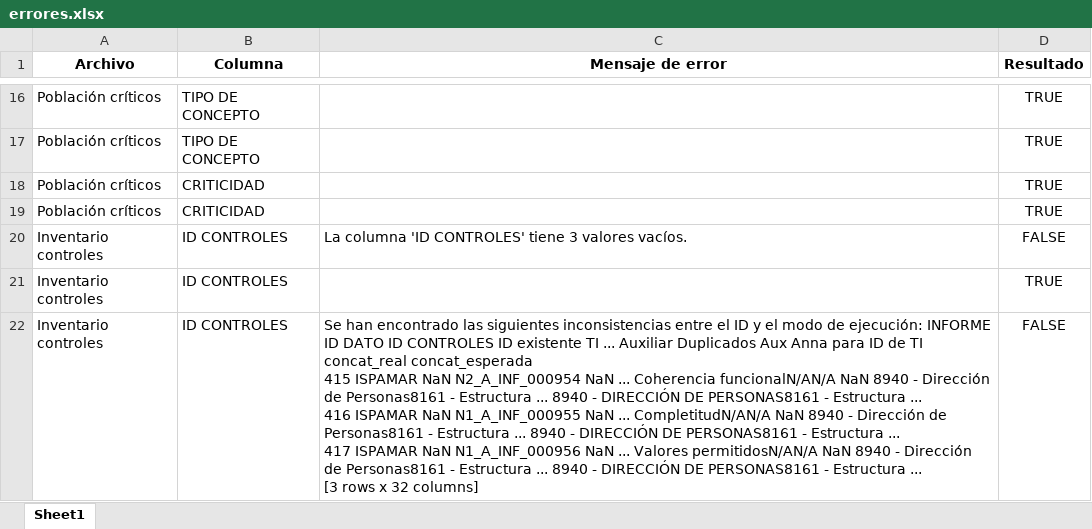
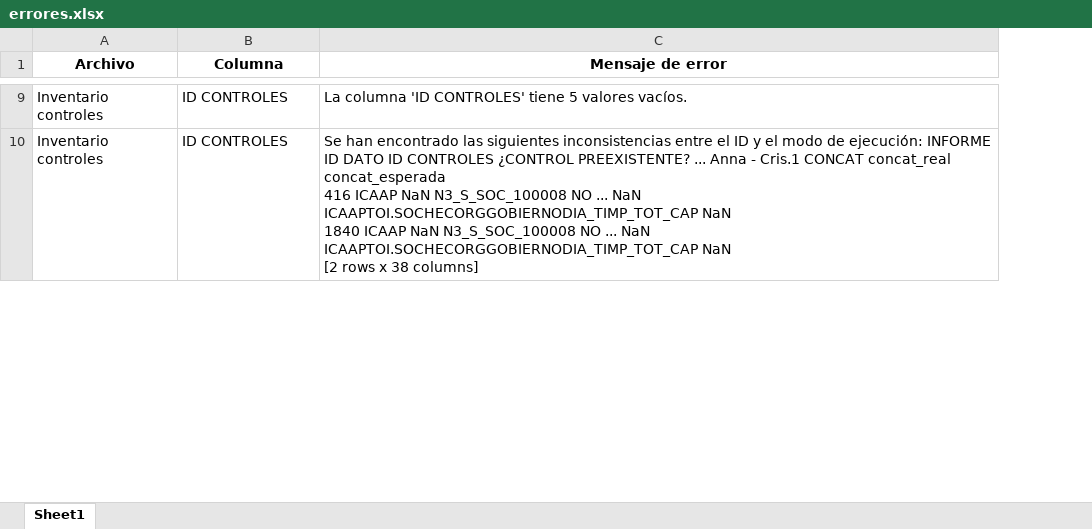
Before and after one commit to msanta-olaya/revision_docs, an Excel workbook: errores.xlsx, sheet Sheet1, drawn as a sheet; only a part is shown, gaps mark what is left out; values as stored, in another font and other column widths than the file's, no borders; removed rows and columns are numbered as before the commit, all else as after; ↵ is a line break in a cell; the diff covers the shown part only; the diff names each change by its address in the sheet, - before the commit and + after, or states it on an @@ line.

Commit message:
feat: output del detalle de los errores

```diff
--- a/errores.xlsx (sheet Sheet1)
+++ b/errores.xlsx (sheet Sheet1)
-column D (Resultado), row 20: FALSE; row 22: FALSE
-row 16: Población críticos | TIPO DE CONCEPTO |  | TRUE
-row 17: Población críticos | TIPO DE CONCEPTO |  | TRUE
-row 18: Población críticos | CRITICIDAD |  | TRUE
-row 19: Población críticos | CRITICIDAD |  | TRUE
-C9 (Mensaje de error): …CONTROLES' tiene 3 valores vacíos.
+C9 (Mensaje de error): …CONTROLES' tiene 5 valores vacíos.
-row 21: Inventario controles | ID CONTROLES |  | TRUE
-C10 (Mensaje de error): …ID CONTROLES ID existente TI ... Auxiliar Duplicados Aux Anna para ID de TI concat_real concat_esperada ↵ 415 ISPAMAR NaN N2_A_INF_000954 NaN ... Coherencia funcionalN/AN/A NaN 8940 - Dirección de Personas8161 - Estructura ... 8940 - DIRECCIÓN DE PERSONAS8161 - Estructura ... ↵ 416 ISPAMAR NaN N1_A_INF_000955 NaN ... CompletitudN/AN/A NaN 8940 - Dirección de Personas8161 - Estructura ... 8940 - DIRECCIÓN DE PERSONAS8161 - Estructura ... ↵ 417 ISPAMAR NaN N1_A_INF_000956 NaN ... Valores permitidosN/AN/A NaN 8940 - Dirección de Personas8161 - Estructura ... 8940 - DIRECCIÓN DE PERSONAS8161 - Estructura ... ↵ [3 rows x 32 columns]
+C10 (Mensaje de error): …ID CONTROLES ¿CONTROL PREEXISTENTE? ... Anna - Cris.1 CONCAT concat_real concat_esperada ↵ 416 ICAAP NaN N3_S_SOC_100008 NO ... NaN ICAAPTOI.SOCHECORGGOBIERNODIA_TIMP_TOT_CAP NaN ↵ 1840 ICAAP NaN N3_S_SOC_100008 NO ... NaN ICAAPTOI.SOCHECORGGOBIERNODIA_TIMP_TOT_CAP NaN ↵ [2 rows x 38 columns]
```
Also changed, not shown: 1 added row, 8 removed rows and 15 edited cells elsewhere in this sheet, 4 other files.
